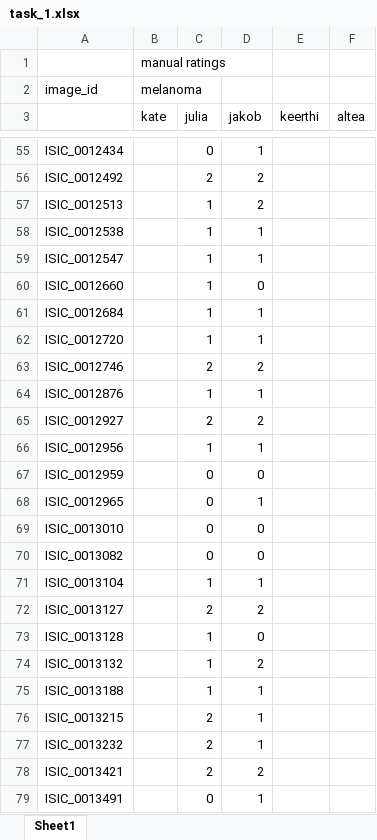
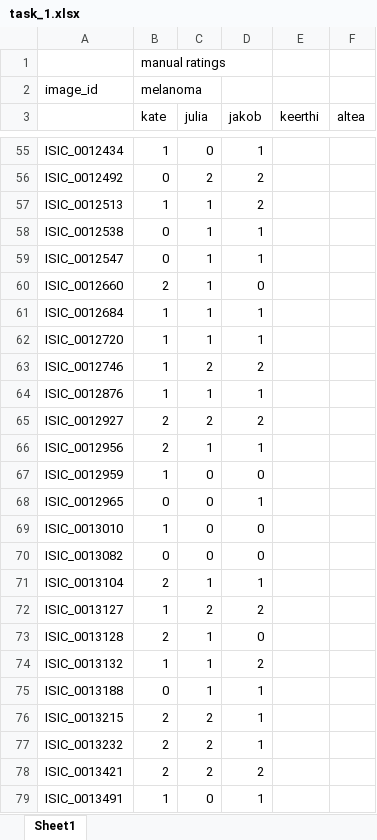
Before and after one commit to jthiITU/fyp2022p02gj2, an Excel workbook: task_1.xlsx, sheet Sheet1, drawn as a sheet; only a part is shown, gaps mark what is left out; values as stored, in another font and other column widths than the file's, no borders; the diff covers the shown part only; the diff names each change by its address in the sheet, - before the commit and + after, or states it on an @@ line.

```diff
--- a/task_1.xlsx (sheet Sheet1)
+++ b/task_1.xlsx (sheet Sheet1)
-B55 (kate): (empty)
+B55 (kate): 1
-B56 (kate): (empty)
+B56 (kate): 0
-B57 (kate): (empty)
+B57 (kate): 1
-B58:B59 (kate): (empty)
+B58:B59 (kate): 0
-B60 (kate): (empty)
+B60 (kate): 2
-B61:B64 (kate): (empty)
+B61:B64 (kate): 1
-B65:B66 (kate): (empty)
+B65:B66 (kate): 2
-B67 (kate): (empty)
+B67 (kate): 1
-B68 (kate): (empty)
+B68 (kate): 0
-B69 (kate): (empty)
+B69 (kate): 1
-B70 (kate): (empty)
+B70 (kate): 0
-B71 (kate): (empty)
+B71 (kate): 2
-B72 (kate): (empty)
+B72 (kate): 1
-B73 (kate): (empty)
+B73 (kate): 2
-B74 (kate): (empty)
+B74 (kate): 1
-B75 (kate): (empty)
+B75 (kate): 0
-B76:B78 (kate): (empty)
+B76:B78 (kate): 2
-B79 (kate): (empty)
+B79 (kate): 1
```
Also changed, not shown: 124 edited cells elsewhere in this sheet.
